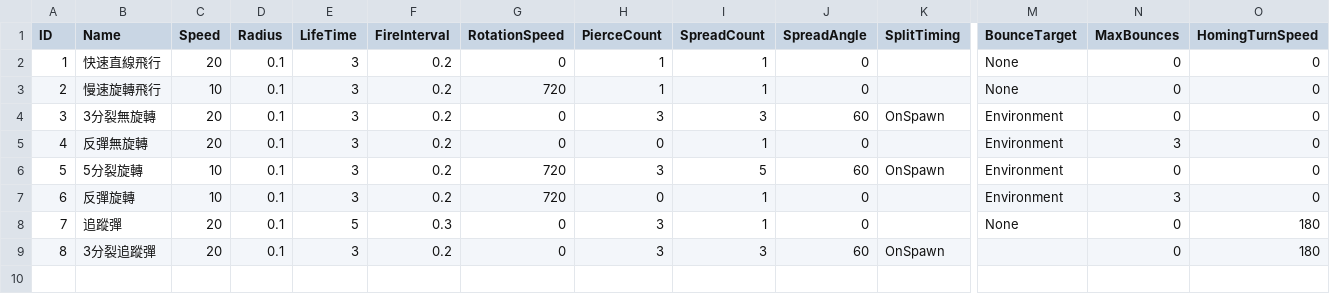
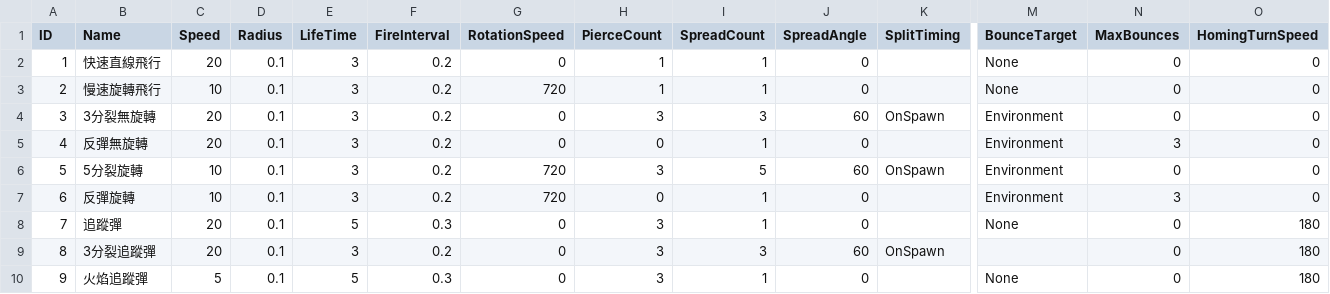
Before and after one commit to sorrowslee/DipanProj, a CSV file: DipanProj_Main/Assets/Data/RecipeTable.csv, drawn as a sheet; only a part is shown, gaps mark what is left out; rows hold the shown columns only; the diff names each change by its address in the sheet, - before the commit and + after, or states it on an @@ line.

```diff
--- a/DipanProj_Main/Assets/Data/RecipeTable.csv
+++ b/DipanProj_Main/Assets/Data/RecipeTable.csv
+row 10: 9 | 火焰追蹤彈 | 5 | 0.1 | 5 | 0.3 | 0 | 3 | 1 | 0 |  | None | 0 | 180
```
Also changed, not shown: DipanProj_Main/Assets/Data/WeaponTable.csv, 18 other files.
